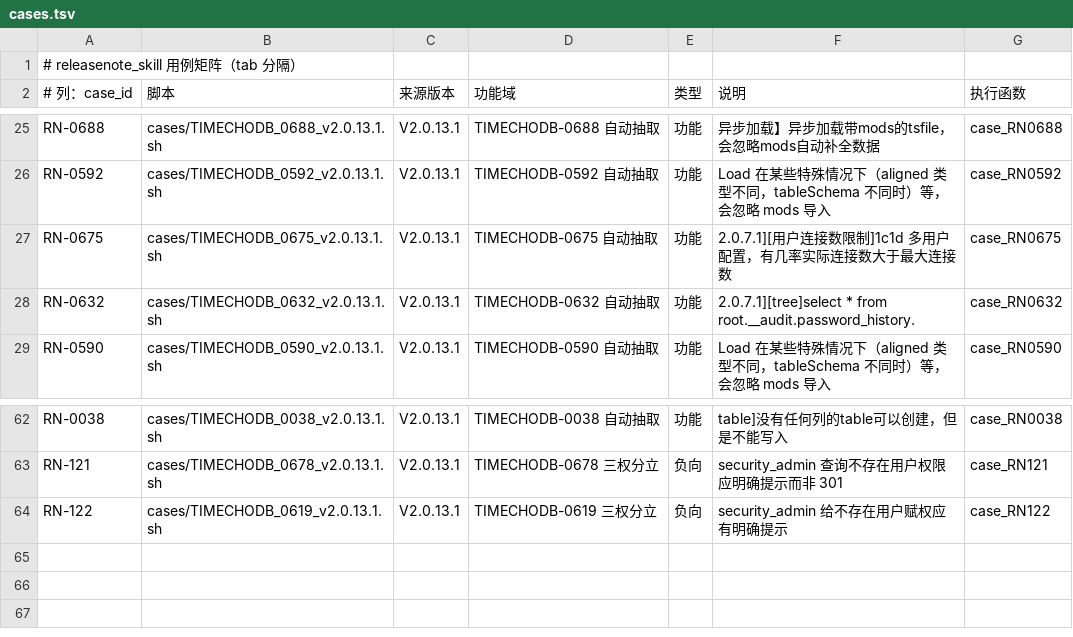
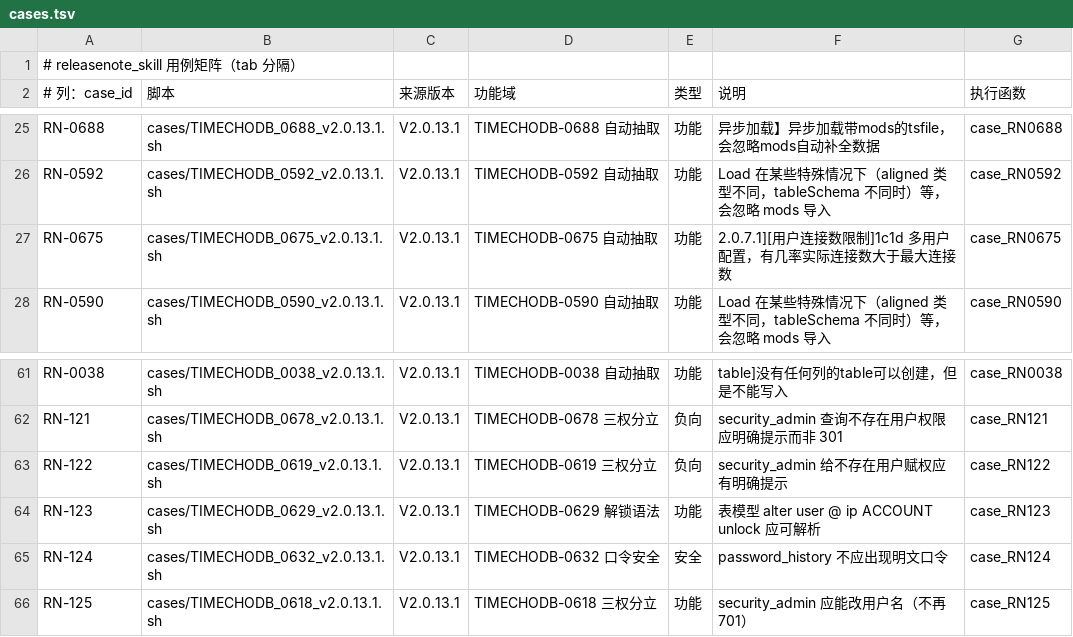
Before and after one commit to liuzhen1207/auto_shell_testcase, a TSV file: ai_auto_cases/172_16_2_205/releasenote_skill/cases.tsv, drawn as a sheet; only a part is shown, gaps mark what is left out.

Commit message:
feat(releasenote_skill): 增补 0629/0632/0618 三条用例，三权分立批次 3/3 PASS；基线 60 PASS+1 KNOWN+3 SKIP

```diff
--- a/ai_auto_cases/172_16_2_205/releasenote_skill/cases.tsv
+++ b/ai_auto_cases/172_16_2_205/releasenote_skill/cases.tsv
@@ -27,3 +27,2 @@ RN-0592	cases/TIMECHODB_0592_v2.0.13.1.sh	V2.0.13.1	TIMECHODB-0592 自动抽取
 RN-0675	cases/TIMECHODB_0675_v2.0.13.1.sh	V2.0.13.1	TIMECHODB-0675 自动抽取	功能	2.0.7.1][用户连接数限制]1c1d 多用户配置，有几率实际连接数大于最大连接数	case_RN0675
-RN-0632	cases/TIMECHODB_0632_v2.0.13.1.sh	V2.0.13.1	TIMECHODB-0632 自动抽取	功能	2.0.7.1][tree]select * from root.__audit.password_history.	case_RN0632
 RN-0590	cases/TIMECHODB_0590_v2.0.13.1.sh	V2.0.13.1	TIMECHODB-0590 自动抽取	功能	Load 在某些特殊情况下（aligned 类型不同，tableSchema 不同时）等，会忽略 mods 导入	case_RN0590
@@ -64 +63,4 @@ RN-121	cases/TIMECHODB_0678_v2.0.13.1.sh	V2.0.13.1	TIMECHODB-0678 三权分立
 RN-122	cases/TIMECHODB_0619_v2.0.13.1.sh	V2.0.13.1	TIMECHODB-0619 三权分立	负向	security_admin 给不存在用户赋权应有明确提示	case_RN122
+RN-123	cases/TIMECHODB_0629_v2.0.13.1.sh	V2.0.13.1	TIMECHODB-0629 解锁语法	功能	表模型 alter user @ ip ACCOUNT unlock 应可解析	case_RN123
+RN-124	cases/TIMECHODB_0632_v2.0.13.1.sh	V2.0.13.1	TIMECHODB-0632 口令安全	安全	password_history 不应出现明文口令	case_RN124
+RN-125	cases/TIMECHODB_0618_v2.0.13.1.sh	V2.0.13.1	TIMECHODB-0618 三权分立	功能	security_admin 应能改用户名（不再 701）	case_RN125
```
Also changed, not shown: 4 other files.
